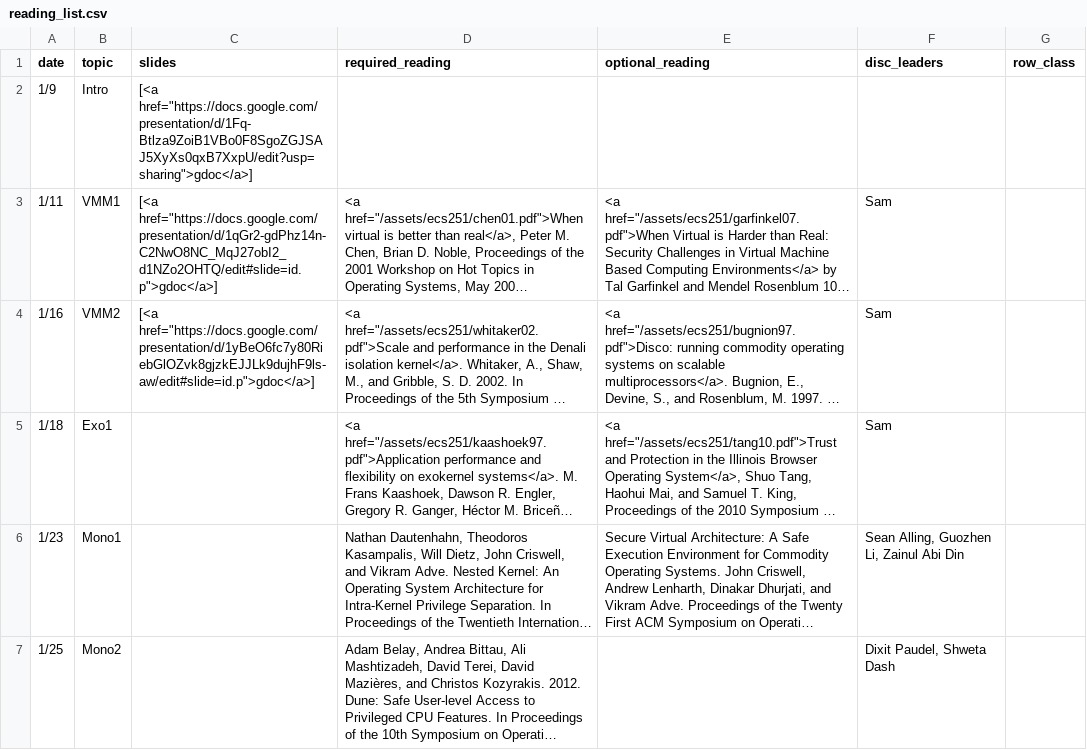
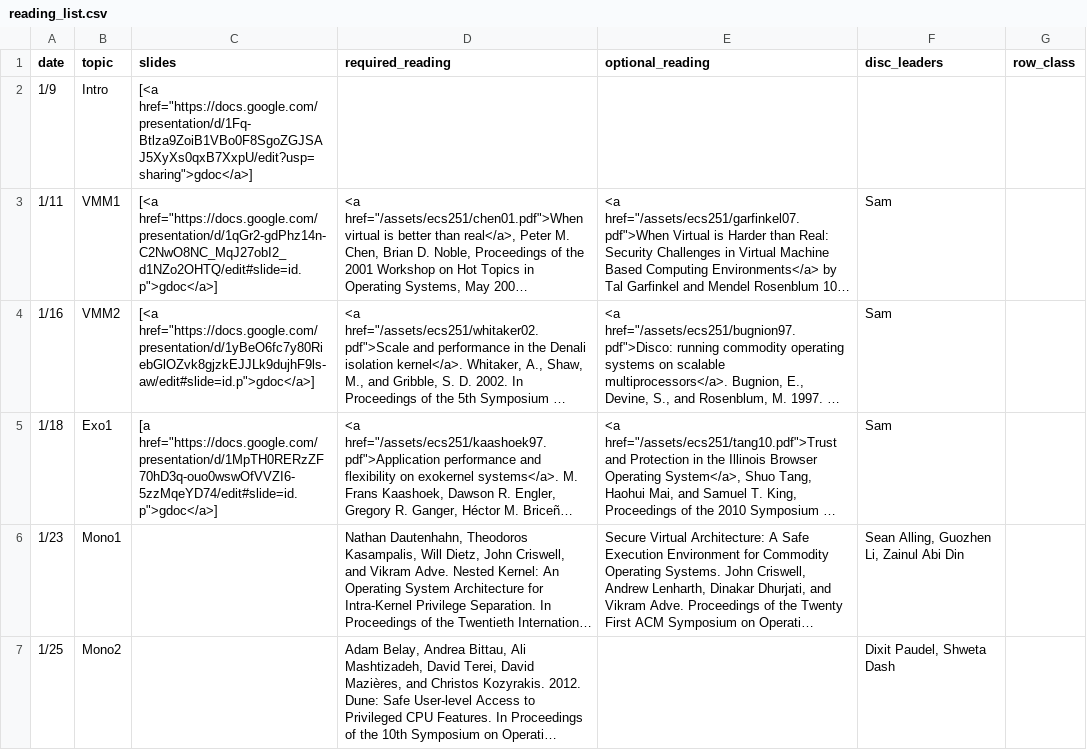
Before and after one commit to kingst/kingst-ucdavis, a CSV file: classes/w18-ecs251/reading_list.csv, drawn as a sheet; only a part is shown; long unchanged cells end in …; the diff names each change by its address in the sheet, - before the commit and + after, or states it on an @@ line.

```diff
--- a/classes/w18-ecs251/reading_list.csv
+++ b/classes/w18-ecs251/reading_list.csv
-C5 (slides): (empty)
+C5 (slides): [a href="https://docs.google.com/presentation/d/1MpTH0RERzZF70hD3q-ouo0wswOfVVZI6-5zzMqeYD74/edit#slide=id.p">gdoc</a>]
```
Also changed, not shown: classes/w18-ecs188/reading_list.csv.
